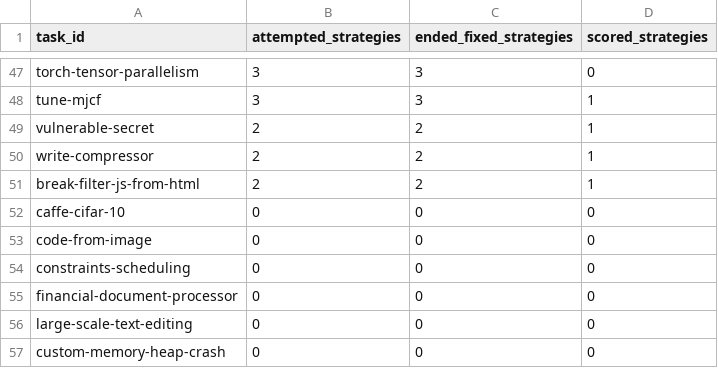
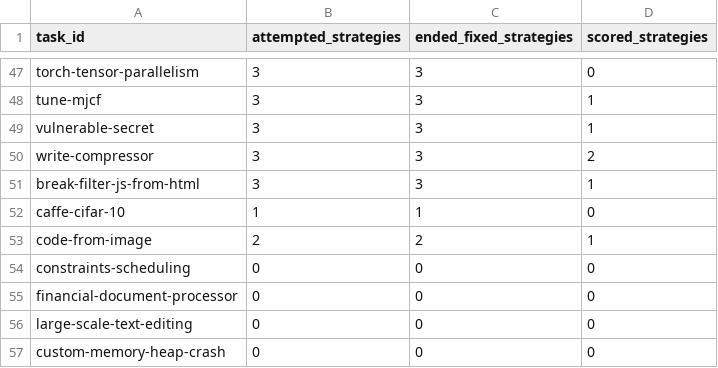
Before and after one commit to sxyq/modelrouter, a CSV file: our-project/results/benchmark/rq1/terminal-bench-2.0/20261112-v9-joint-paired/metrics/per_task.csv, drawn as a sheet; only a part is shown, gaps mark what is left out.

```diff
--- a/our-project/results/benchmark/rq1/terminal-bench-2.0/20261112-v9-joint-paired/metrics/per_task.csv
+++ b/our-project/results/benchmark/rq1/terminal-bench-2.0/20261112-v9-joint-paired/metrics/per_task.csv
@@ -48,7 +48,7 @@ torch-tensor-parallelism,3,3,0
 tune-mjcf,3,3,1
-vulnerable-secret,2,2,1
-write-compressor,2,2,1
-break-filter-js-from-html,2,2,1
-caffe-cifar-10,0,0,0
-code-from-image,0,0,0
+vulnerable-secret,3,3,1
+write-compressor,3,3,2
+break-filter-js-from-html,3,3,1
+caffe-cifar-10,1,1,0
+code-from-image,2,2,1
 constraints-scheduling,0,0,0
```
Also changed, not shown: our-project/results/benchmark/rq1/terminal-bench-2.0/20261112-v9-joint-paired/metrics/cost_breakdown.csv, our-project/results/benchmark/rq1/terminal-bench-2.0/20261112-v9-joint-paired/metrics/per_strategy.csv, 40 other files.
